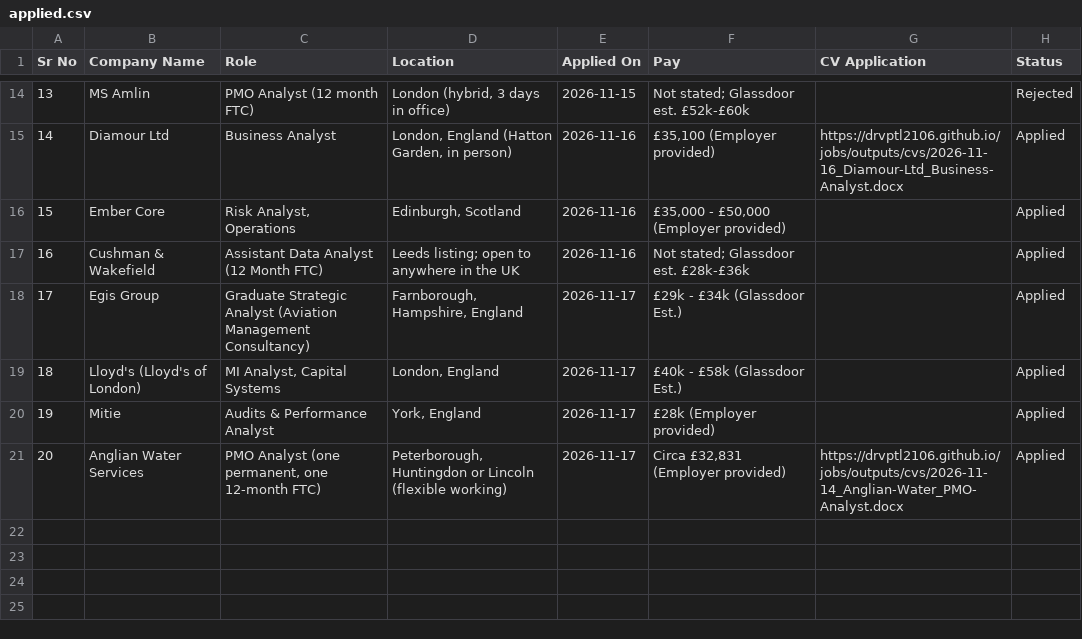
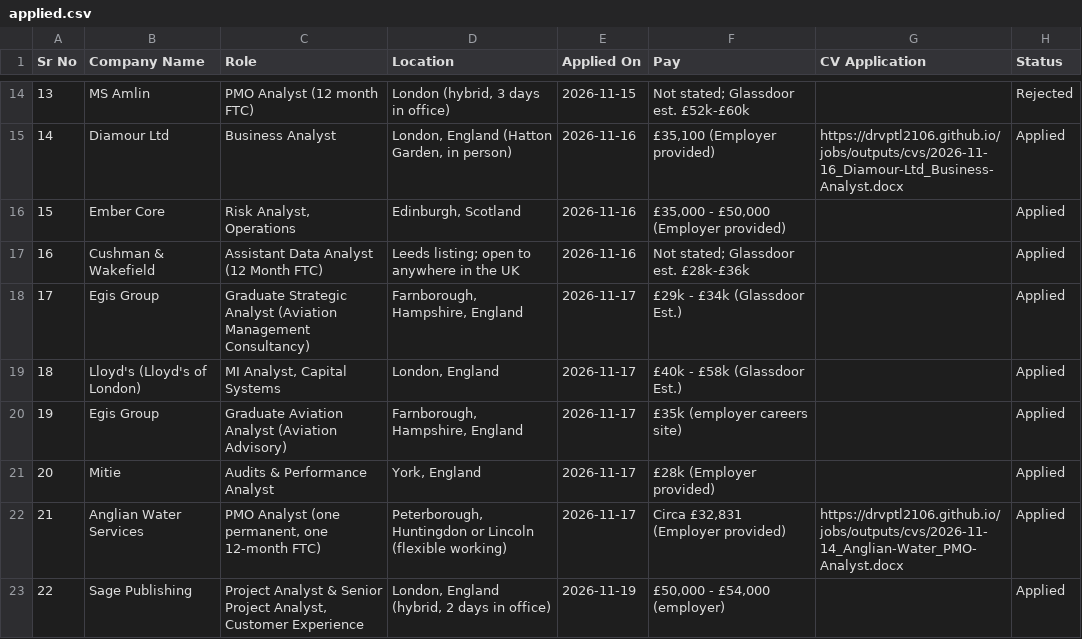
Before and after one commit to Drvptl2106/jobs, a CSV file: data/applied.csv, drawn as a sheet; only a part is shown, gaps mark what is left out; addresses are those after the commit; the diff names each change by its address in the sheet, - before the commit and + after, or states it on an @@ line.

```diff
--- a/data/applied.csv
+++ b/data/applied.csv
+row 20: 19 | Egis Group | Graduate Aviation Analyst (Aviation Advisory) | Farnborough, Hampshire, England | 2026-11-17 | £35k (employer careers site) |  | Applied
@@ column A (Sr No) renumbered between rows 21 and 22 @@
+row 23: 22 | Sage Publishing | Project Analyst & Senior Project Analyst, Customer Experience | London, England (hybrid, 2 days in office) | 2026-11-19 | £50,000 - £54,000 (employer) |  | Applied
```
Also changed, not shown: data/jobs.csv, 1 other file.
